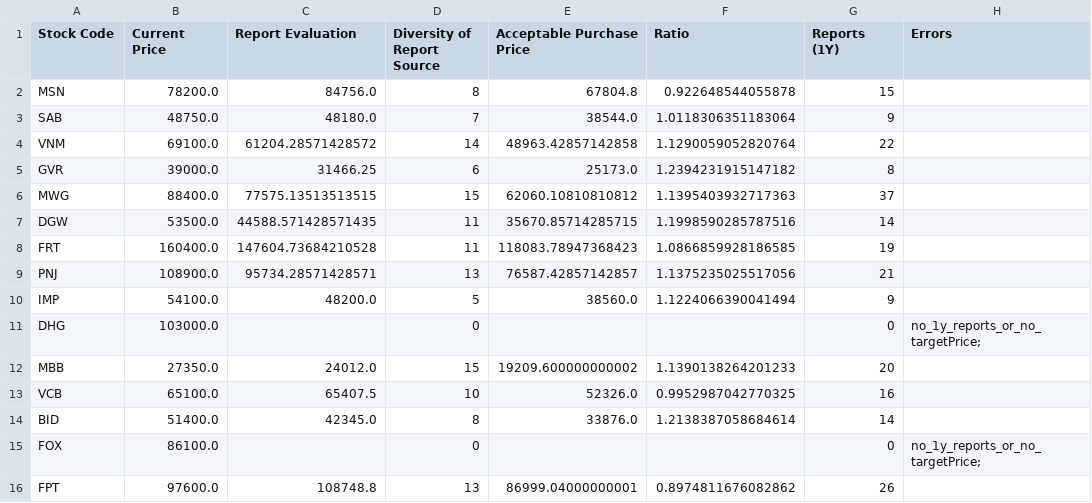
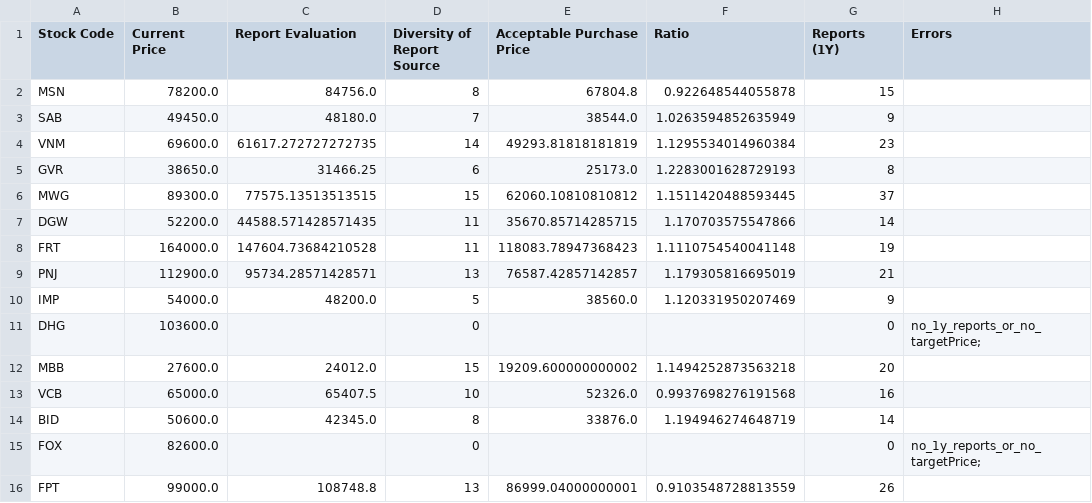
Before and after one commit to hungnd-x/stock-portfolio-daily, a CSV file: docs/data.csv, drawn as a sheet; only a part is shown; the diff covers the shown part only.

```diff
--- a/docs/data.csv
+++ b/docs/data.csv
@@ -2,15 +2,15 @@ Stock Code,Current Price,Report Evaluation,Diversity of Report Source,Acceptable
 MSN,78200.0,84756.0,8,67804.8,0.922648544055878,15,
-SAB,48750.0,48180.0,7,38544.0,1.0118306351183064,9,
-VNM,69100.0,61204.28571428572,14,48963.42857142858,1.1290059052820764,22,
-GVR,39000.0,31466.25,6,25173.0,1.2394231915147182,8,
-MWG,88400.0,77575.13513513515,15,62060.10810810812,1.1395403932717363,37,
-DGW,53500.0,44588.571428571435,11,35670.85714285715,1.1998590285787516,14,
-FRT,160400.0,147604.73684210528,11,118083.78947368423,1.0866859928186585,19,
-PNJ,108900.0,95734.28571428571,13,76587.42857142857,1.1375235025517056,21,
-IMP,54100.0,48200.0,5,38560.0,1.1224066390041494,9,
-DHG,103000.0,,0,,,0,no_1y_reports_or_no_targetPrice;
-MBB,27350.0,24012.0,15,19209.600000000002,1.1390138264201233,20,
-VCB,65100.0,65407.5,10,52326.0,0.9952987042770325,16,
-BID,51400.0,42345.0,8,33876.0,1.2138387058684614,14,
-FOX,86100.0,,0,,,0,no_1y_reports_or_no_targetPrice;
-FPT,97600.0,108748.8,13,86999.04000000001,0.8974811676082862,26,
+SAB,49450.0,48180.0,7,38544.0,1.0263594852635949,9,
+VNM,69600.0,61617.272727272735,14,49293.81818181819,1.1295534014960384,23,
+GVR,38650.0,31466.25,6,25173.0,1.2283001628729193,8,
+MWG,89300.0,77575.13513513515,15,62060.10810810812,1.1511420488593445,37,
+DGW,52200.0,44588.571428571435,11,35670.85714285715,1.170703575547866,14,
+FRT,164000.0,147604.73684210528,11,118083.78947368423,1.1110754540041148,19,
+PNJ,112900.0,95734.28571428571,13,76587.42857142857,1.179305816695019,21,
+IMP,54000.0,48200.0,5,38560.0,1.120331950207469,9,
+DHG,103600.0,,0,,,0,no_1y_reports_or_no_targetPrice;
+MBB,27600.0,24012.0,15,19209.600000000002,1.1494252873563218,20,
+VCB,65000.0,65407.5,10,52326.0,0.9937698276191568,16,
+BID,50600.0,42345.0,8,33876.0,1.194946274648719,14,
+FOX,82600.0,,0,,,0,no_1y_reports_or_no_targetPrice;
+FPT,99000.0,108748.8,13,86999.04000000001,0.9103548728813559,26,
```
Also changed, not shown: 52 edited cells elsewhere in this file, 1 other file.
